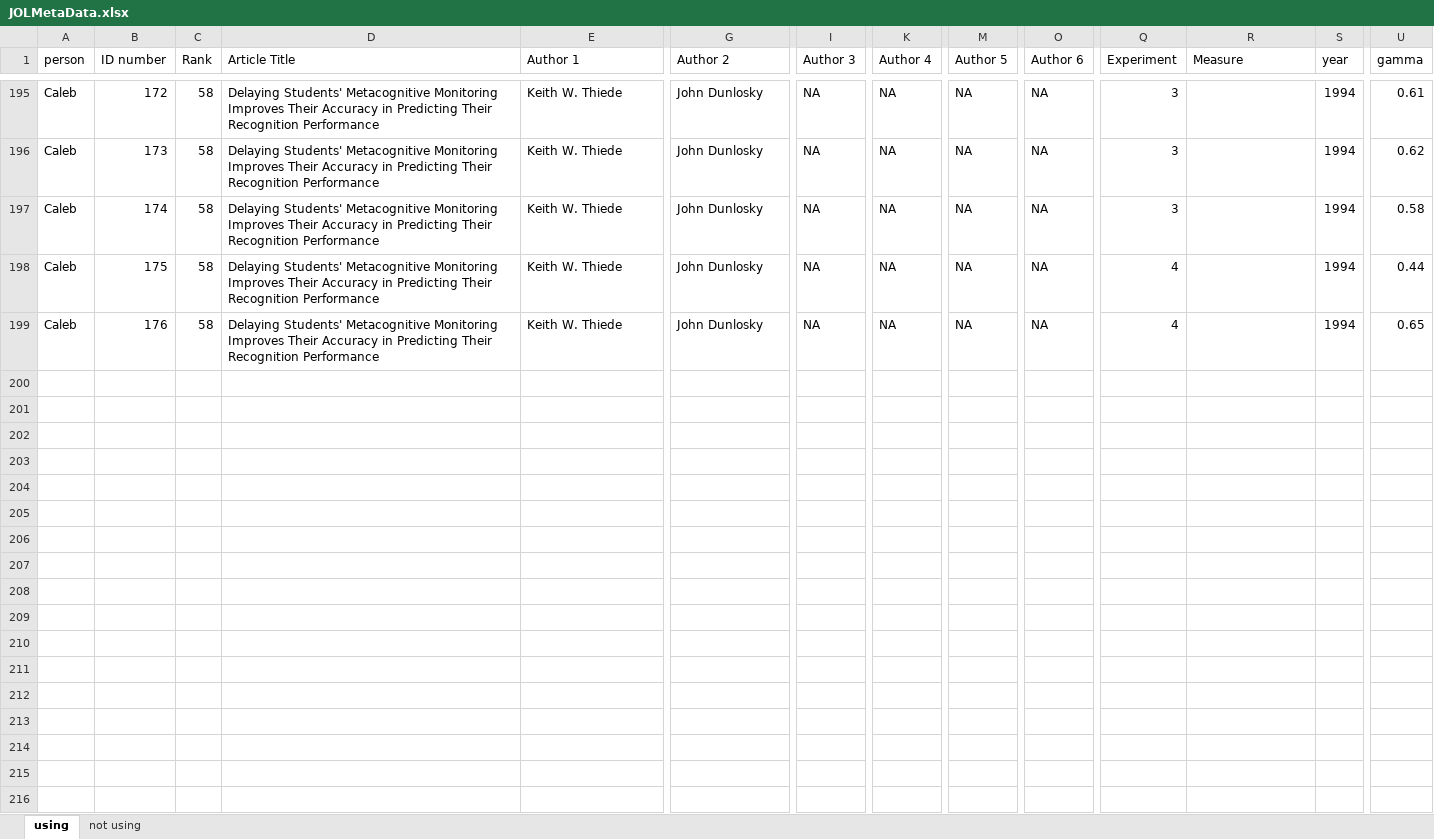
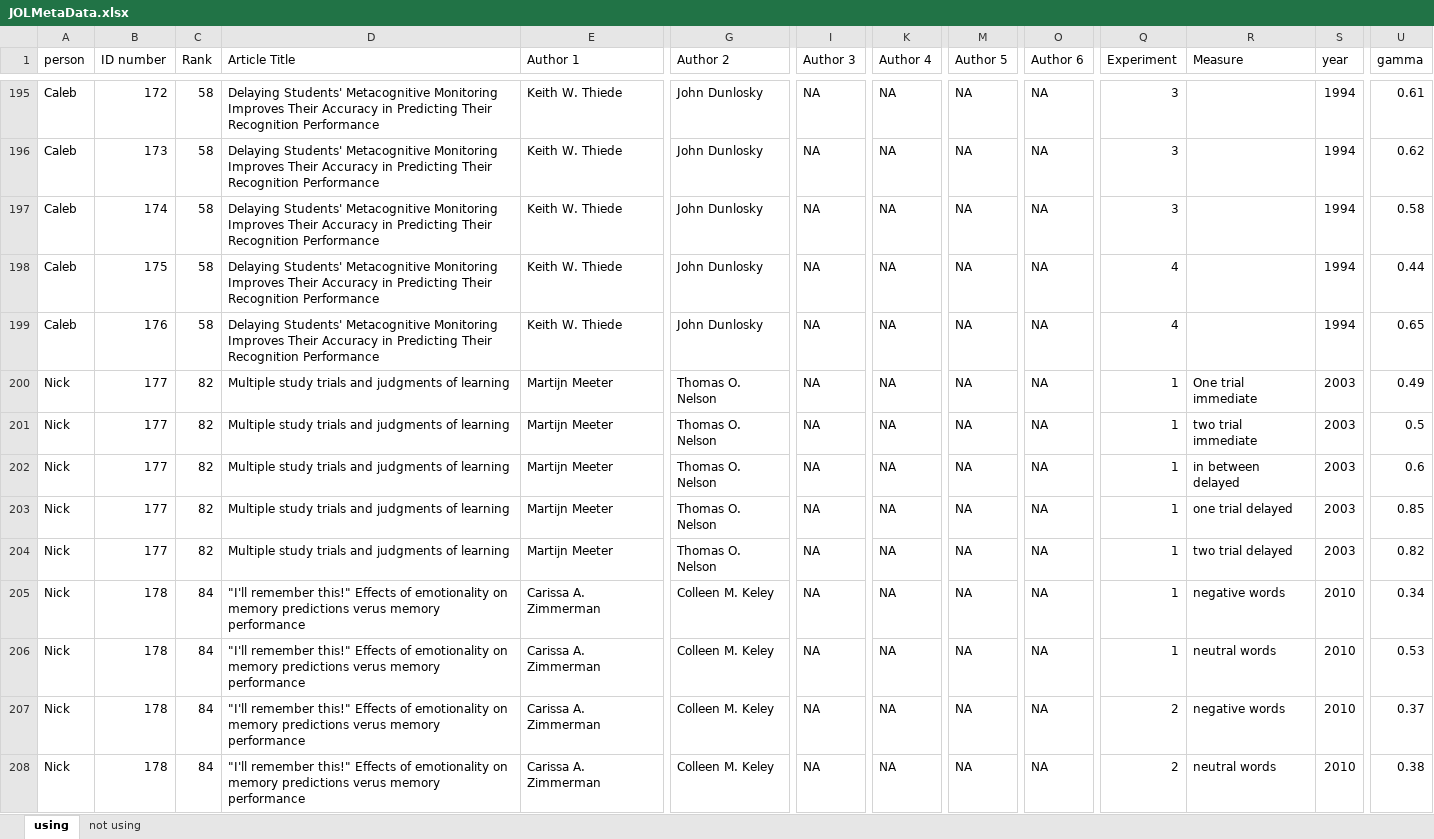
Before and after one commit to doomlab/JoL-Meta, an Excel workbook: JOLMetaData.xlsx, sheet using, drawn as a sheet; only a part is shown, gaps mark what is left out; values as stored, in another font and other column widths than the file's, no borders; rows hold the shown columns only; the diff covers the shown part only; the diff names each change by its address in the sheet, - before the commit and + after, or states it on an @@ line.

Commit message:
updates
added 81 - 84 plus articles not being used

```diff
--- a/JOLMetaData.xlsx (sheet using)
+++ b/JOLMetaData.xlsx (sheet using)
+row 200: Nick | 177 | 82 | Multiple study trials and judgments of learning | Martijn Meeter | Thomas O. Nelson | NA | NA | NA | NA | 1 | One trial immediate | 2003 | 0.49
+row 201: Nick | 177 | 82 | Multiple study trials and judgments of learning | Martijn Meeter | Thomas O. Nelson | NA | NA | NA | NA | 1 | two trial immediate | 2003 | 0.5
+row 202: Nick | 177 | 82 | Multiple study trials and judgments of learning | Martijn Meeter | Thomas O. Nelson | NA | NA | NA | NA | 1 | in between delayed | 2003 | 0.6
+row 203: Nick | 177 | 82 | Multiple study trials and judgments of learning | Martijn Meeter | Thomas O. Nelson | NA | NA | NA | NA | 1 | one trial delayed | 2003 | 0.85
+row 204: Nick | 177 | 82 | Multiple study trials and judgments of learning | Martijn Meeter | Thomas O. Nelson | NA | NA | NA | NA | 1 | two trial delayed | 2003 | 0.82
+row 205: Nick | 178 | 84 | "I'll remember this!" Effects of emotionality on memory predictions verus memory performance | Carissa A. Zimmerman | Colleen M. Keley | NA | NA | NA | NA | 1 | negative words | 2010 | 0.34
+row 206: Nick | 178 | 84 | "I'll remember this!" Effects of emotionality on memory predictions verus memory performance | Carissa A. Zimmerman | Colleen M. Keley | NA | NA | NA | NA | 1 | neutral words | 2010 | 0.53
+row 207: Nick | 178 | 84 | "I'll remember this!" Effects of emotionality on memory predictions verus memory performance | Carissa A. Zimmerman | Colleen M. Keley | NA | NA | NA | NA | 2 | negative words | 2010 | 0.37
+row 208: Nick | 178 | 84 | "I'll remember this!" Effects of emotionality on memory predictions verus memory performance | Carissa A. Zimmerman | Colleen M. Keley | NA | NA | NA | NA | 2 | neutral words | 2010 | 0.38
```
Also changed, not shown: 9 added rows elsewhere in this sheet, sheet not using.
